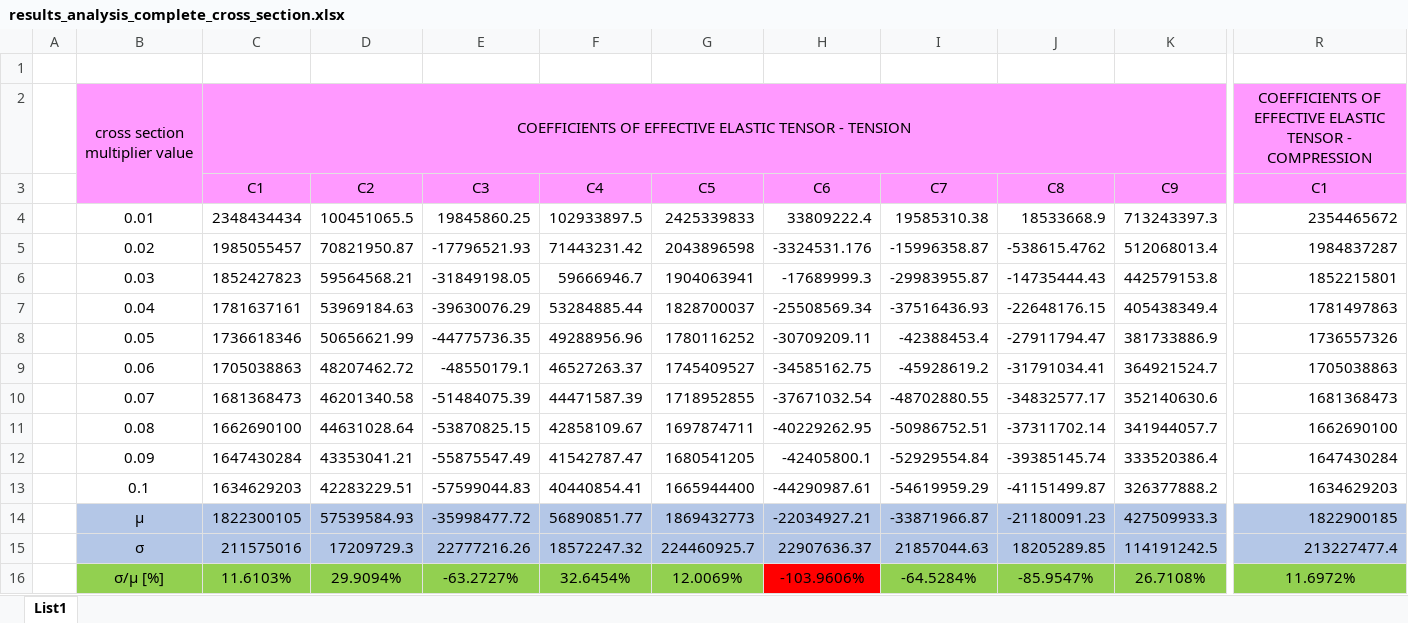
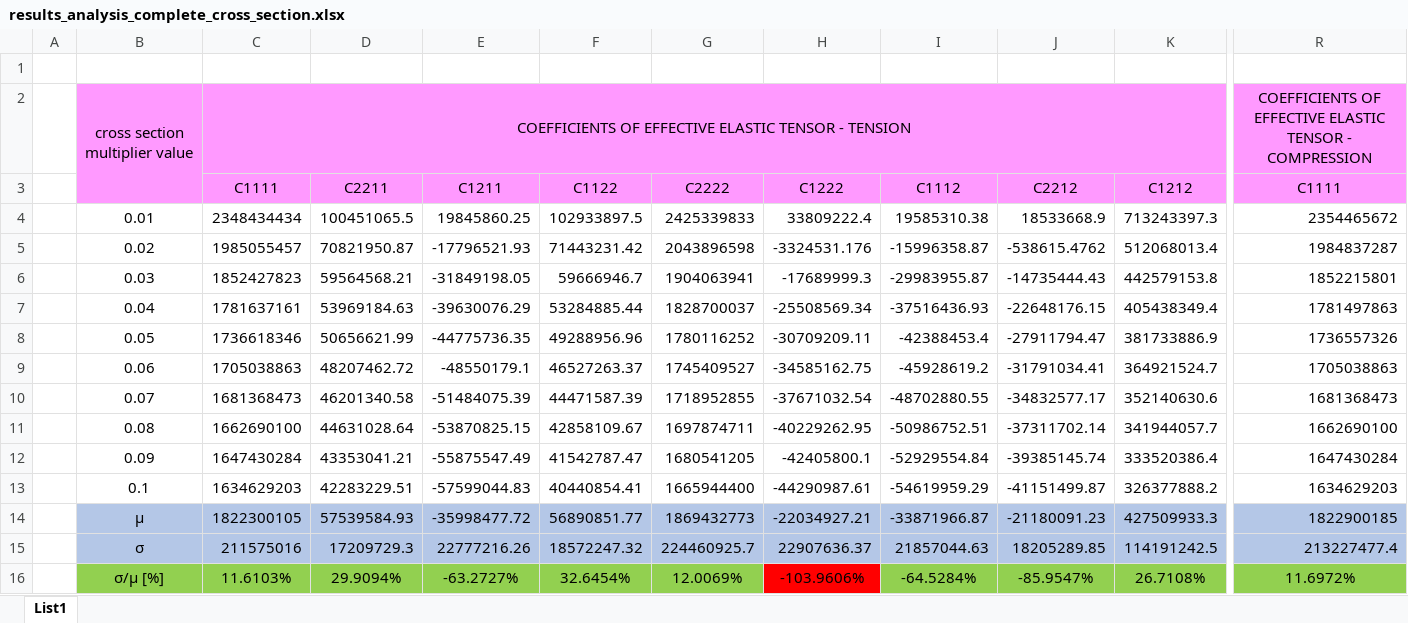
Before and after one commit to RonaldSiddall/Homogenization-Rock-Mechanics-Thesis, an Excel workbook: Results_and_analysis/Dependence_tensor_on_cross_section/results_analysis_complete_cross_section.xlsx, sheet List1, drawn as a sheet; only a part is shown, gaps mark what is left out; values as stored, in another font and other column widths than the file's, no borders; charts and pictures and conditional formats not drawn; removed rows and columns are numbered as before the commit, all else as after; rows hold the shown columns only; the diff names each change by its address in the sheet, - before the commit and + after, or states it on an @@ line.

```diff
--- a/Results_and_analysis/Dependence_tensor_on_cross_section/results_analysis_complete_cross_section.xlsx (sheet List1)
+++ b/Results_and_analysis/Dependence_tensor_on_cross_section/results_analysis_complete_cross_section.xlsx (sheet List1)
-row 3:  |  | C1 | C2 | C3 | C4 | C5 | C6 | C7 | C8 | C9 | C1
+row 3:  |  | C1111 | C2211 | C1211 | C1122 | C2222 | C1222 | C1112 | C2212 | C1212 | C1111
```
Also changed, not shown: charts or pictures, Results_and_analysis/Dependence_tensor_on_fisher_kappa_analysis/results_analysis_complete_fisher_kappa.xlsx, Results_and_analysis/Dependence_tensor_on_fracture_young_modul/results_analysis_complete_young_modul.xlsx, 2 other files.
